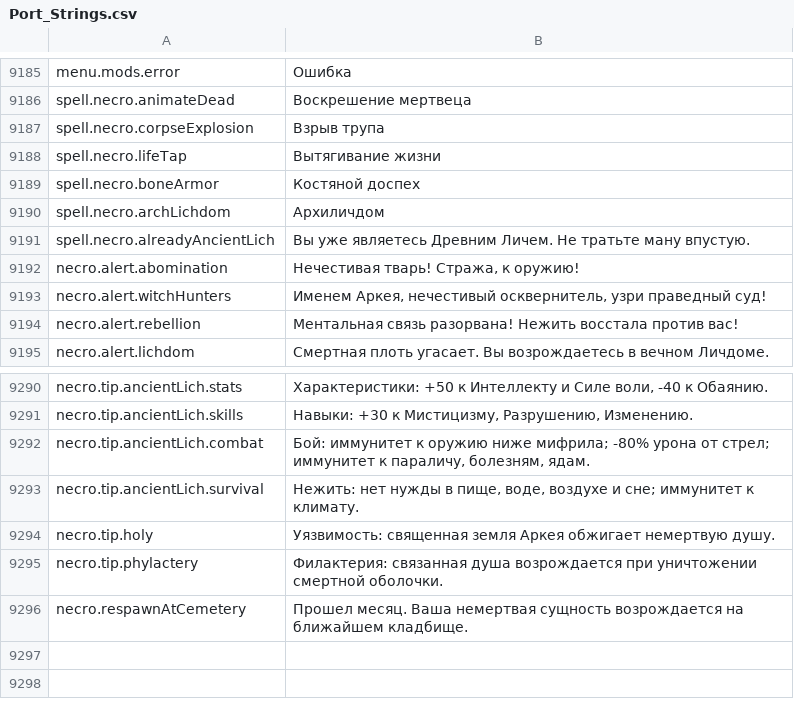
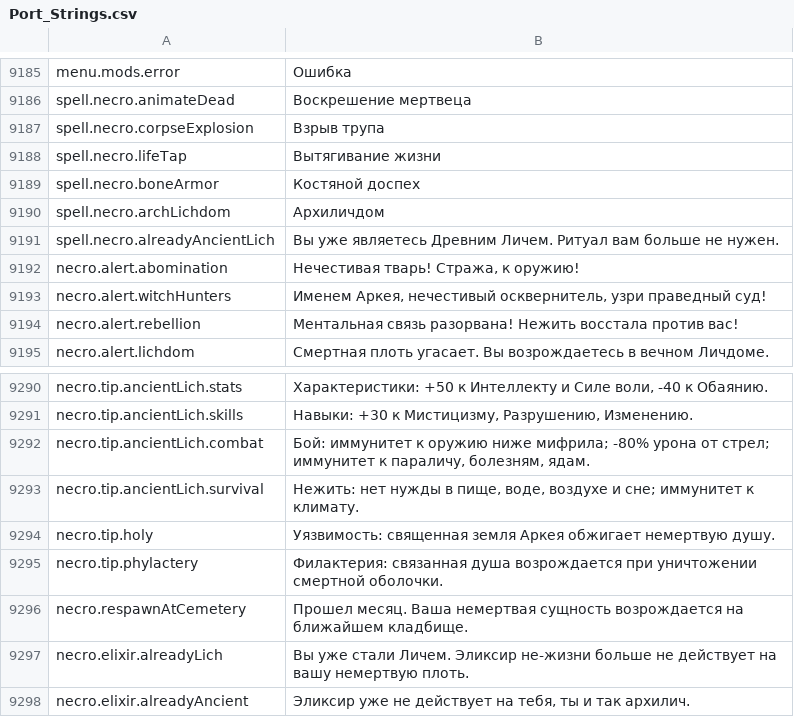
Before and after one commit to Chuz13/daggerfall-forever, a CSV file: locales/ru/Port_Strings.csv, drawn as a sheet; only a part is shown, gaps mark what is left out.

```diff
--- a/locales/ru/Port_Strings.csv
+++ b/locales/ru/Port_Strings.csv
@@ -9192,3 +9192,3 @@ spell.necro.boneArmor,"Костяной доспех"
 spell.necro.archLichdom,"Архиличдом"
-spell.necro.alreadyAncientLich,"Вы уже являетесь Древним Личем. Не тратьте ману впустую."
+spell.necro.alreadyAncientLich,"Вы уже являетесь Древним Личем. Ритуал вам больше не нужен."
 necro.alert.abomination,"Нечестивая тварь! Стража, к оружию!"
@@ -9298 +9298,3 @@ necro.tip.phylactery,"Филактерия: связанная душа возр
 necro.respawnAtCemetery,"Прошел месяц. Ваша немертвая сущность возрождается на ближайшем кладбище."
+necro.elixir.alreadyLich,"Вы уже стали Личем. Эликсир не-жизни больше не действует на вашу немертвую плоть."
+necro.elixir.alreadyAncient,"Эликсир уже не действует на тебя, ты и так архилич."
```
Also changed, not shown: locales/bg/Port_Strings.csv, locales/el/Port_Strings.csv, 28 other files.
